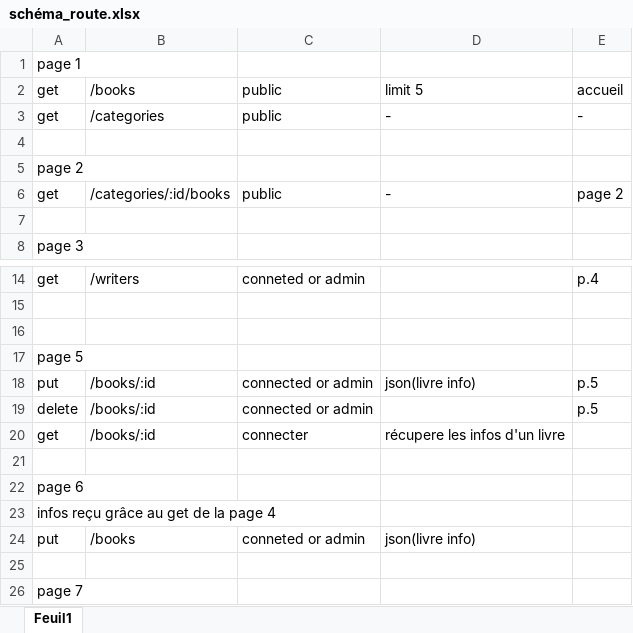
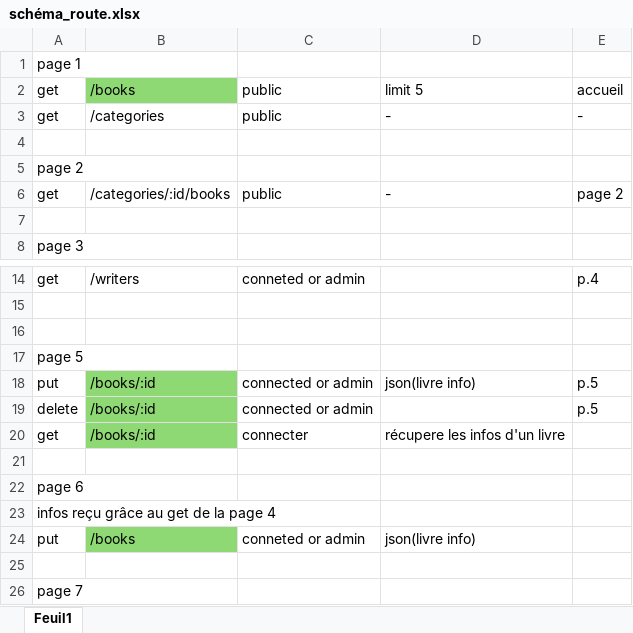
Before and after one commit to Francisc0-byte/p_web_265_books, an Excel workbook: doc/routes/schéma_route.xlsx, sheet Feuil1, drawn as a sheet; only a part is shown, gaps mark what is left out; values as stored, in another font and other column widths than the file's, no borders; the diff names each change by its address in the sheet, - before the commit and + after, or states it on an @@ line.

Commit message:
feat (routes)

```diff
--- a/doc/routes/schéma_route.xlsx (sheet Feuil1)
+++ b/doc/routes/schéma_route.xlsx (sheet Feuil1)
-B2 fill: none
+B2 fill: #8ED973
-B18:B20 fill: none
+B18:B20 fill: #8ED973
-B24 fill: none
+B24 fill: #8ED973
```
